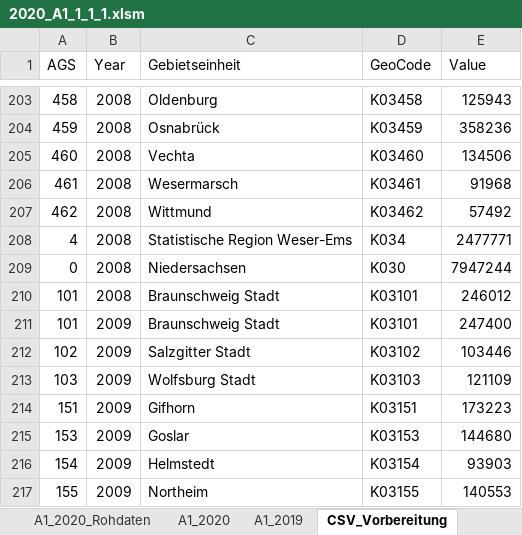
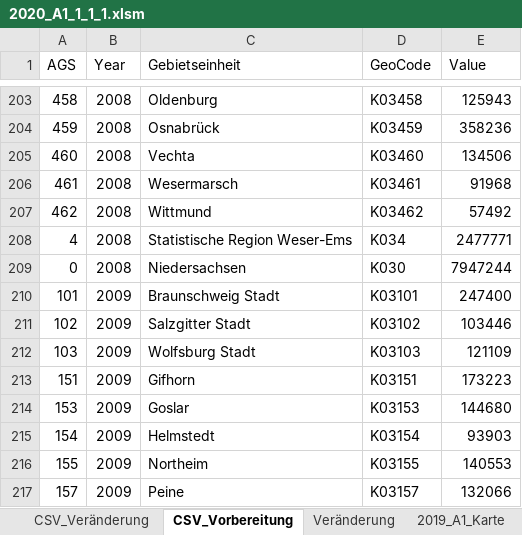
Before and after one commit to christoph-LSN/IM_Data, an Excel workbook: data/excel/2020_A1_1_1_1.xlsm, sheet CSV_Vorbereitung, drawn as a sheet; only a part is shown, gaps mark what is left out; the shorter side is filled out with more unchanged rows; values as stored, in another font and other column widths than the file's, no borders; the diff names each change by its address in the sheet, - before the commit and + after, or states it on an @@ line.

```diff
--- a/data/excel/2020_A1_1_1_1.xlsm (sheet CSV_Vorbereitung)
+++ b/data/excel/2020_A1_1_1_1.xlsm (sheet CSV_Vorbereitung)
+sheet tab: CSV_Veränderung
-row 210: 101 | 2008 | Braunschweig Stadt | K03101 | 246012
```
Also changed, not shown: other sheet tabs, 1 other file.
